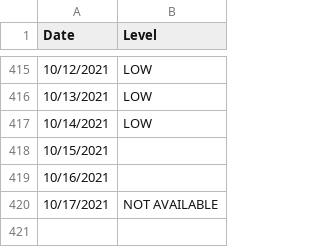
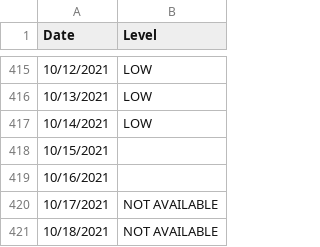
Before and after one commit to JonathanMcCaffrey/allergy-data, a CSV file: data.csv, drawn as a sheet; only a part is shown, gaps mark what is left out.

```diff
--- a/data.csv
+++ b/data.csv
@@ -420 +420,2 @@
 "10/17/2021","NOT AVAILABLE"
+"10/18/2021","NOT AVAILABLE"
```
